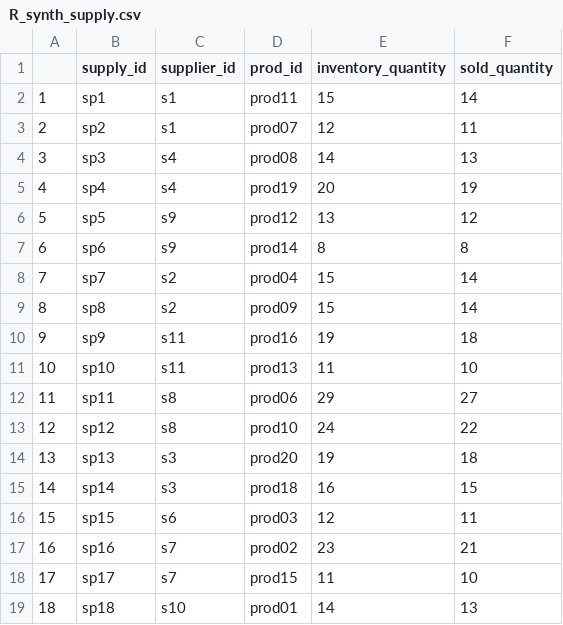
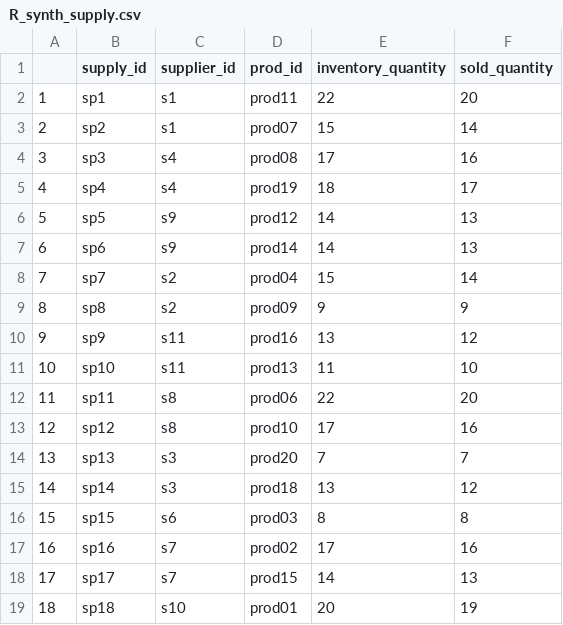
Before and after one commit to XuanqiYang123/ib9hp0_240310, a CSV file: data_uploads/R_synth_supply.csv, drawn as a sheet; only a part is shown; the diff covers the shown part only.

```diff
--- a/data_uploads/R_synth_supply.csv
+++ b/data_uploads/R_synth_supply.csv
@@ -1,19 +1,19 @@
 "","supply_id","supplier_id","prod_id","inventory_quantity","sold_quantity"
-"1","sp1","s1","prod11",15,14
-"2","sp2","s1","prod07",12,11
-"3","sp3","s4","prod08",14,13
-"4","sp4","s4","prod19",20,19
-"5","sp5","s9","prod12",13,12
-"6","sp6","s9","prod14",8,8
+"1","sp1","s1","prod11",22,20
+"2","sp2","s1","prod07",15,14
+"3","sp3","s4","prod08",17,16
+"4","sp4","s4","prod19",18,17
+"5","sp5","s9","prod12",14,13
+"6","sp6","s9","prod14",14,13
 "7","sp7","s2","prod04",15,14
-"8","sp8","s2","prod09",15,14
-"9","sp9","s11","prod16",19,18
+"8","sp8","s2","prod09",9,9
+"9","sp9","s11","prod16",13,12
 "10","sp10","s11","prod13",11,10
-"11","sp11","s8","prod06",29,27
-"12","sp12","s8","prod10",24,22
-"13","sp13","s3","prod20",19,18
-"14","sp14","s3","prod18",16,15
-"15","sp15","s6","prod03",12,11
-"16","sp16","s7","prod02",23,21
-"17","sp17","s7","prod15",11,10
-"18","sp18","s10","prod01",14,13
+"11","sp11","s8","prod06",22,20
+"12","sp12","s8","prod10",17,16
+"13","sp13","s3","prod20",7,7
+"14","sp14","s3","prod18",13,12
+"15","sp15","s6","prod03",8,8
+"16","sp16","s7","prod02",17,16
+"17","sp17","s7","prod15",14,13
+"18","sp18","s10","prod01",20,19
```
Also changed, not shown: 36 edited cells elsewhere in this file, data_uploads/R_synth_orders.csv, data_uploads/R_synth_payment.csv, 7 other files.
